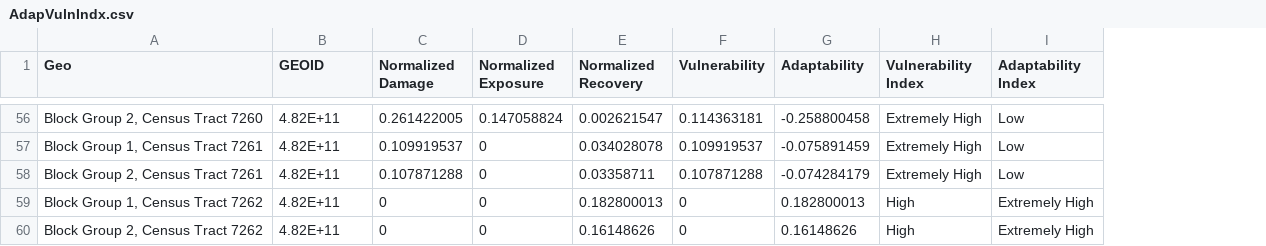
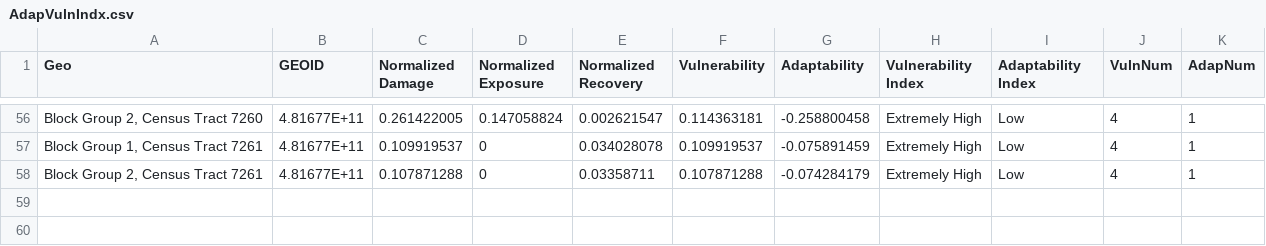
Before and after one commit to rohan-debayan/GalvestonDT, a CSV file: data/AdapVulnIndx.csv, drawn as a sheet; only a part is shown, gaps mark what is left out; removed rows and columns are numbered as before the commit, all else as after; the diff covers the shown part only; the diff names each change by its address in the sheet, - before the commit and + after, or states it on an @@ line.

```diff
--- a/data/AdapVulnIndx.csv
+++ b/data/AdapVulnIndx.csv
+column J (VulnNum), rows 56-58: all 4
+column K (AdapNum), rows 56-58: all 1
-B56:B58 (GEOID): 4.82E+11
+B56:B58 (GEOID): 4.81677E+11
-row 59: Block Group 1, Census Tract 7262 | 4.82E+11 | 0 | 0 | 0.182800013 | 0 | 0.182800013 | High | Extremely High
-row 60: Block Group 2, Census Tract 7262 | 4.82E+11 | 0 | 0 | 0.16148626 | 0 | 0.16148626 | High | Extremely High
```
Also changed, not shown: 54 edited cells elsewhere in this file, data/AllVariables.csv, 9 other files.
